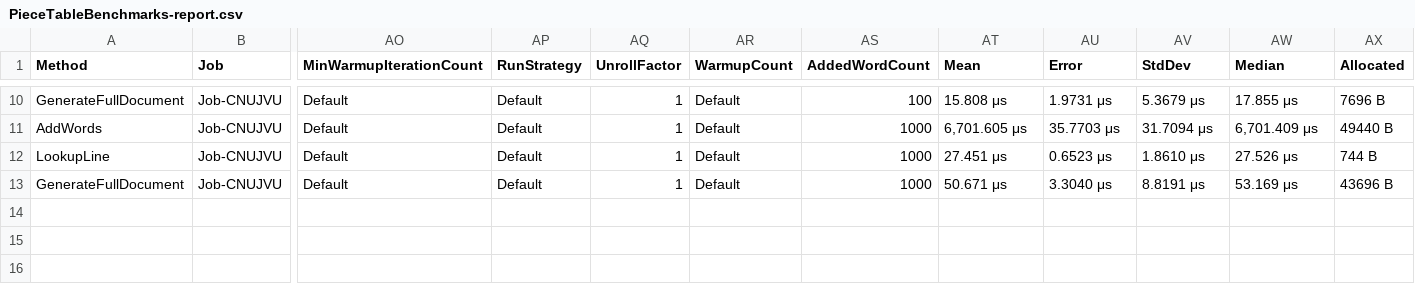
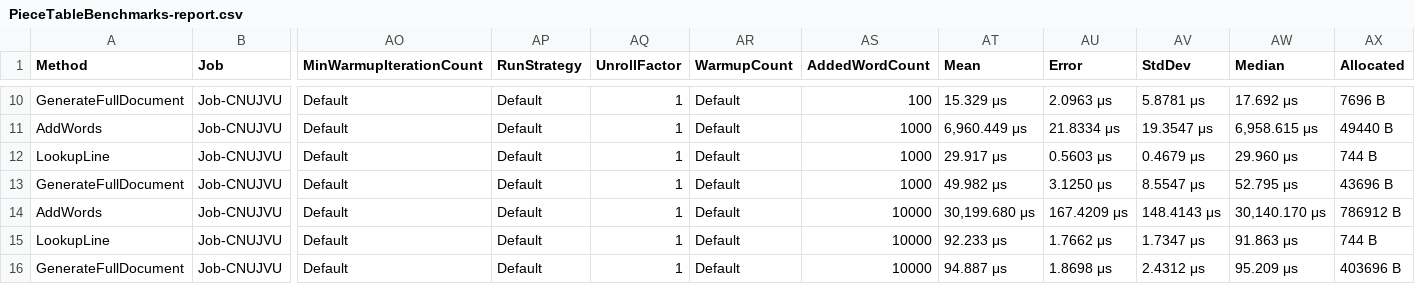
Before and after one commit to lawrencehoffman/tipe, a CSV file: BenchmarkDotNet.Artifacts/results/PieceTableBenchmarks-report.csv, drawn as a sheet; only a part is shown, gaps mark what is left out; rows hold the shown columns only; the diff covers the shown part only; the diff names each change by its address in the sheet, - before the commit and + after, or states it on an @@ line.

```diff
--- a/BenchmarkDotNet.Artifacts/results/PieceTableBenchmarks-report.csv
+++ b/BenchmarkDotNet.Artifacts/results/PieceTableBenchmarks-report.csv
-AT10 (Mean): 15.808 μs
+AT10 (Mean): 15.329 μs
-AU10 (Error): 1.9731 μs
+AU10 (Error): 2.0963 μs
-AV10 (StdDev): 5.3679 μs
+AV10 (StdDev): 5.8781 μs
-AW10 (Median): 17.855 μs
+AW10 (Median): 17.692 μs
-AT11 (Mean): 6,701.605 μs
+AT11 (Mean): 6,960.449 μs
-AU11 (Error): 35.7703 μs
+AU11 (Error): 21.8334 μs
-AV11 (StdDev): 31.7094 μs
+AV11 (StdDev): 19.3547 μs
-AW11 (Median): 6,701.409 μs
+AW11 (Median): 6,958.615 μs
-AT12 (Mean): 27.451 μs
+AT12 (Mean): 29.917 μs
-AU12 (Error): 0.6523 μs
+AU12 (Error): 0.5603 μs
-AV12 (StdDev): 1.8610 μs
+AV12 (StdDev): 0.4679 μs
-AW12 (Median): 27.526 μs
+AW12 (Median): 29.960 μs
-AT13 (Mean): 50.671 μs
+AT13 (Mean): 49.982 μs
-AU13 (Error): 3.3040 μs
+AU13 (Error): 3.1250 μs
-AV13 (StdDev): 8.8191 μs
+AV13 (StdDev): 8.5547 μs
-AW13 (Median): 53.169 μs
+AW13 (Median): 52.795 μs
+row 14: AddWords | Job-CNUJVU | Default | Default | 1 | Default | 10000 | 30,199.680 μs | 167.4209 μs | 148.4143 μs | 30,140.170 μs | 786912 B
+row 15: LookupLine | Job-CNUJVU | Default | Default | 1 | Default | 10000 | 92.233 μs | 1.7662 μs | 1.7347 μs | 91.863 μs | 744 B
+row 16: GenerateFullDocument | Job-CNUJVU | Default | Default | 1 | Default | 10000 | 94.887 μs | 1.8698 μs | 2.4312 μs | 95.209 μs | 403696 B
```
Also changed, not shown: 32 edited cells elsewhere in this file, 3 other files.
